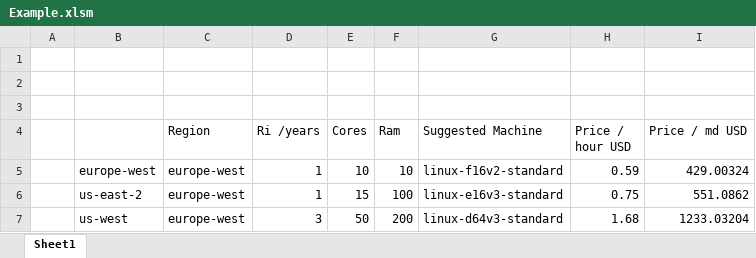
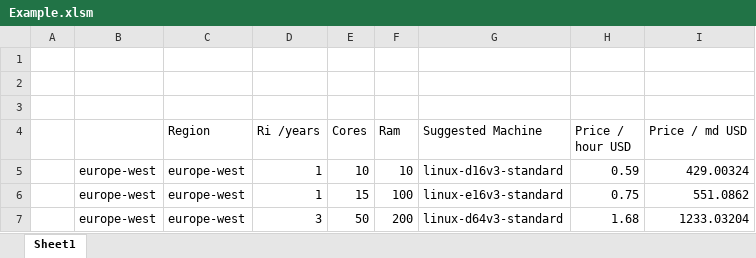
Before and after one commit to PowerFeature/excelAzureVmPricing, an Excel workbook: Example.xlsm, sheet Sheet1, drawn as a sheet; values as stored, in another font and other column widths than the file's, no borders; the diff names each change by its address in the sheet, - before the commit and + after, or states it on an @@ line.

Commit message:
Add files via upload

```diff
--- a/Example.xlsm (sheet Sheet1)
+++ b/Example.xlsm (sheet Sheet1)
-G5 (Suggested Machine): linux-f16v2-standard
+G5 (Suggested Machine): linux-d16v3-standard
-B6: us-east-2
+B6: europe-west
-B7: us-west
+B7: europe-west
```
